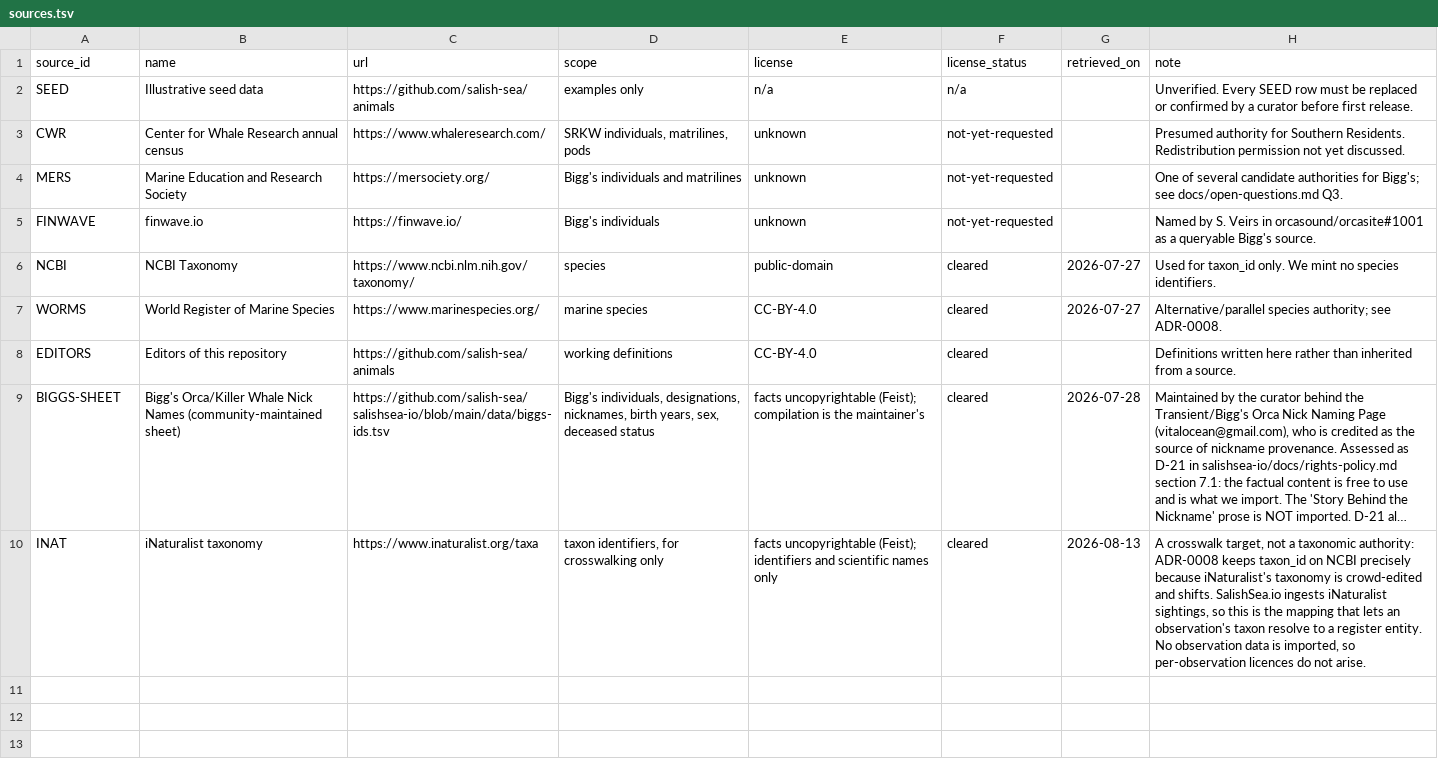
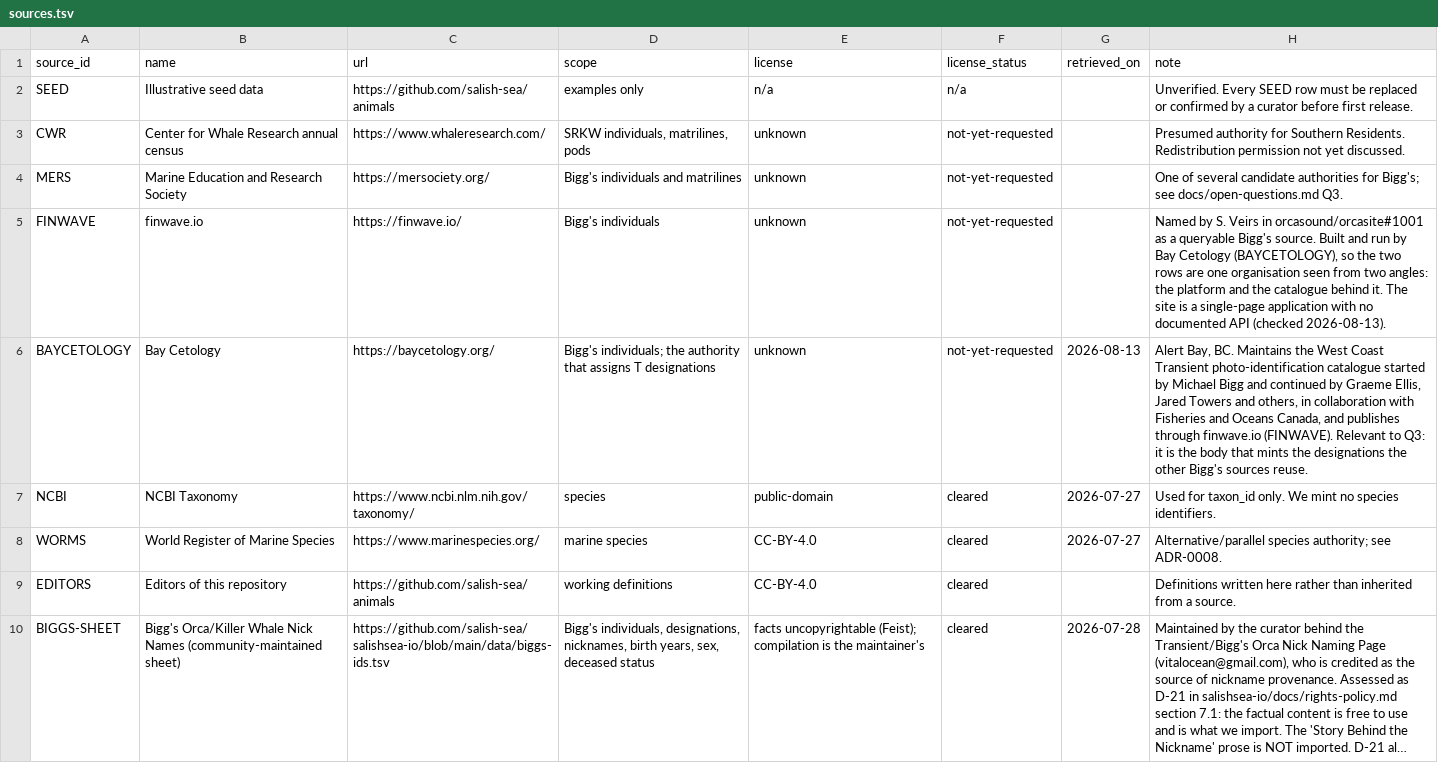
Before and after one commit to salish-sea/animals, a TSV file: data/sources.tsv, drawn as a sheet; only a part is shown; the shorter side is filled out with more unchanged rows; long unchanged cells end in …; the diff covers the shown part only.

```diff
--- a/data/sources.tsv
+++ b/data/sources.tsv
@@ -4,3 +4,4 @@ CWR	Center for Whale Research annual census	https://www.whaleresearch.com/	SRKW
 MERS	Marine Education and Research Society	https://mersociety.org/	Bigg's individuals and matrilines	unknown	not-yet-requested		One of several candidate authorities for Bigg's; see docs/open-questions.md Q3.
-FINWAVE	finwave.io	https://finwave.io/	Bigg's individuals	unknown	not-yet-requested		Named by S. Veirs in orcasound/orcasite#1001 as a queryable Bigg's source.
+FINWAVE	finwave.io	https://finwave.io/	Bigg's individuals	unknown	not-yet-requested		Named by S. Veirs in orcasound/orcasite#1001 as a queryable Bigg's source. Built and run by Bay Cetology (BAYCETOLOGY), so the two rows are one organisation seen from two angles: the platform and the catalogue behind it. The site is a single-page application with no documented API (checked 2026-08-13).
+BAYCETOLOGY	Bay Cetology	https://baycetology.org/	Bigg's individuals; the authority that assigns T designations	unknown	not-yet-requested	2026-08-13	Alert Bay, BC. Maintains the West Coast Transient photo-identification catalogue started by Michael Bigg and continued by Graeme Ellis, Jared Towers and others, in collaboration with Fisheries and Oceans Canada, and publishes through finwave.io (FINWAVE). Relevant to Q3: it is the body that mints the designations the other Bigg's sources reuse.
 NCBI	NCBI Taxonomy	https://www.ncbi.nlm.nih.gov/taxonomy/	species	public-domain	cleared	2026-07-27	Used for taxon_id only. We mint no species identifiers.
```
Also changed, not shown: 1 added row elsewhere in this file, data/entities.tsv, data/membership.tsv, 6 other files.
